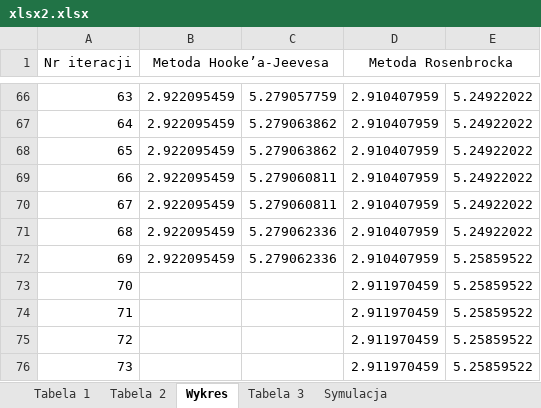
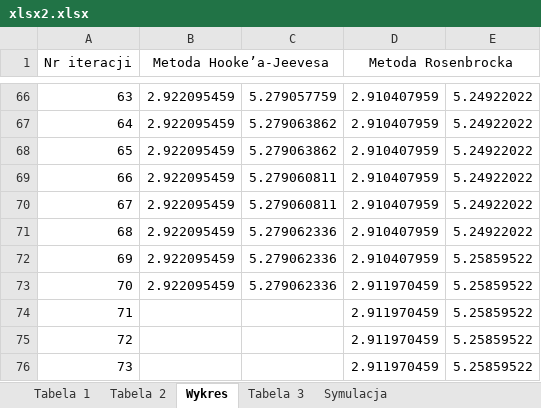
Before and after one commit to tygrysiatkomale/Optymalizacja, an Excel workbook: lab2/xlsx2.xlsx, sheet Wykres, drawn as a sheet; only a part is shown, gaps mark what is left out; values as stored, in another font and other column widths than the file's, no borders; charts and pictures not drawn; the diff names each change by its address in the sheet, - before the commit and + after, or states it on an @@ line.

Commit message:
wykresy

```diff
--- a/lab2/xlsx2.xlsx (sheet Wykres)
+++ b/lab2/xlsx2.xlsx (sheet Wykres)
-B73 (Metoda Hooke’a-Jeevesa): (empty)
+B73 (Metoda Hooke’a-Jeevesa): 2.922095459
-C73: (empty)
+C73: 5.279062336
```
Also changed, not shown: charts or pictures, 1 other file.
